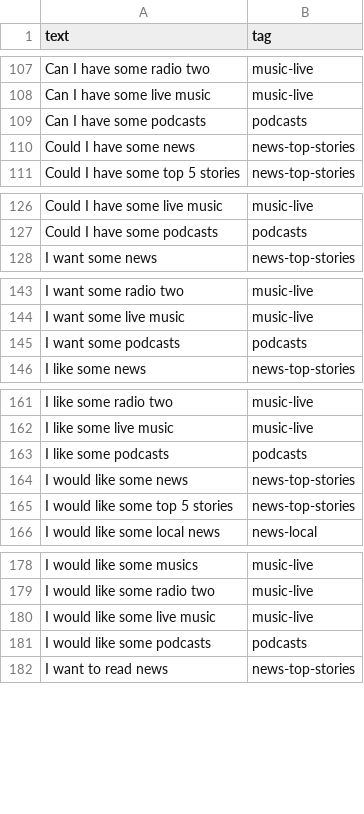
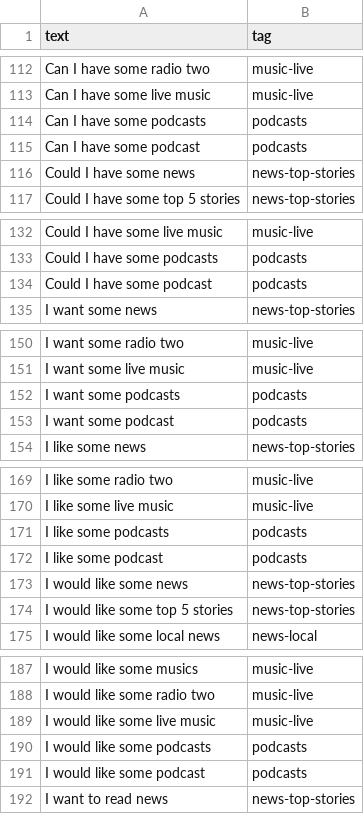
Before and after one commit to shaghayeghelc/moonshot-NLU, a TSV file: data/cbc_tasks_en.tsv, drawn as a sheet; only a part is shown, gaps mark what is left out; the diff covers the shown part only; the diff names each change by its address in the sheet, - before the commit and + after, or states it on an @@ line.

```diff
--- a/data/cbc_tasks_en.tsv
+++ b/data/cbc_tasks_en.tsv
+row 115: Can I have some podcast | podcasts
+row 134: Could I have some podcast | podcasts
+row 153: I want some podcast | podcasts
+row 172: I like some podcast | podcasts
+row 191: I would like some podcast | podcasts
```
Also changed, not shown: 24 added rows elsewhere in this file, 3 other files.
